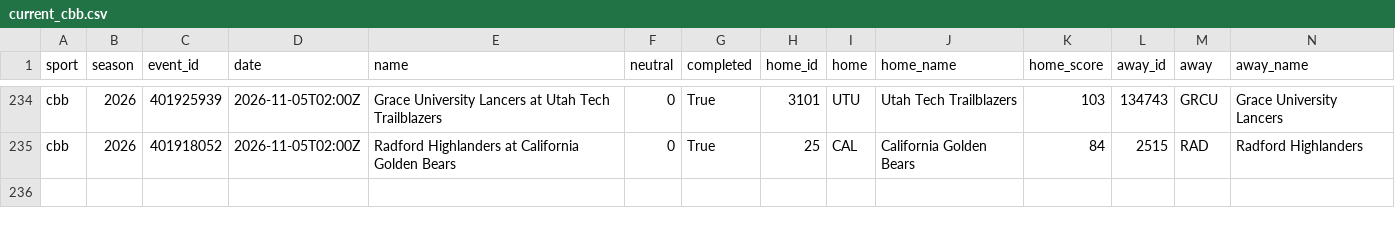
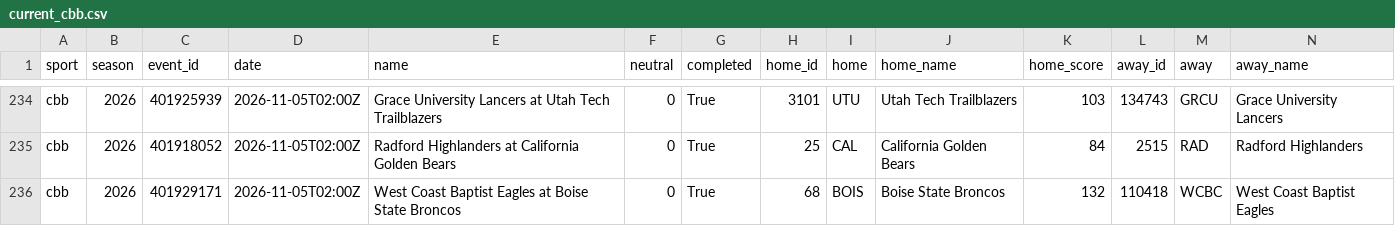
Before and after one commit to adotscotty/HandsDownAI, a CSV file: data/current_cbb.csv, drawn as a sheet; only a part is shown, gaps mark what is left out; rows hold the shown columns only; the diff names each change by its address in the sheet, - before the commit and + after, or states it on an @@ line.

```diff
--- a/data/current_cbb.csv
+++ b/data/current_cbb.csv
+row 236: cbb | 2026 | 401929171 | 2026-11-05T02:00Z | West Coast Baptist Eagles at Boise State Broncos | 0 | True | 68 | BOIS | Boise State Broncos | 132 | 110418 | WCBC | West Coast Baptist Eagles
```
Also changed, not shown: data/season_cbb.csv.
